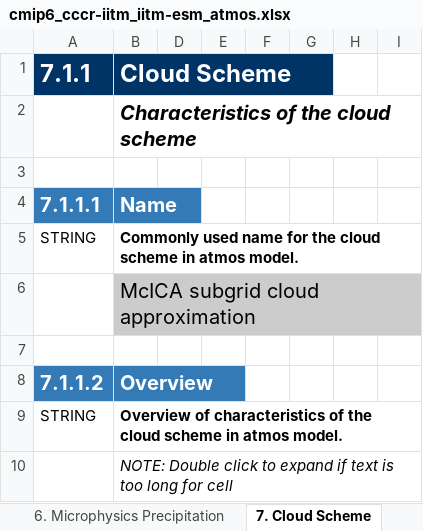
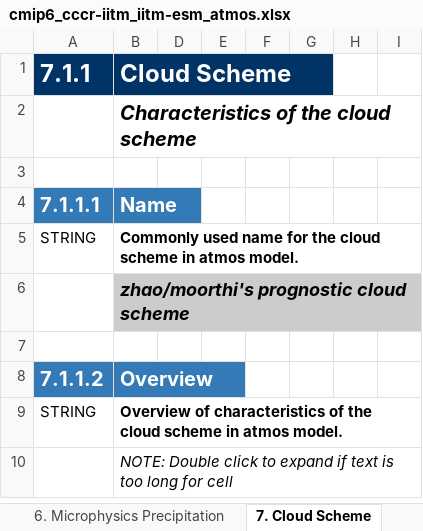
Before and after one commit to ES-DOC-INSTITUTIONAL/cccr-iitm, an Excel workbook: cmip6/models/iitm-esm/cmip6_cccr-iitm_iitm-esm_atmos.xlsx, sheet 7. Cloud Scheme, drawn as a sheet; only a part is shown; values as stored, in another font and other column widths than the file's, no borders; the diff covers the shown part only; the diff names each change by its address in the sheet, - before the commit and + after, or states it on an @@ line.

```diff
--- a/cmip6/models/iitm-esm/cmip6_cccr-iitm_iitm-esm_atmos.xlsx (sheet 7. Cloud Scheme)
+++ b/cmip6/models/iitm-esm/cmip6_cccr-iitm_iitm-esm_atmos.xlsx (sheet 7. Cloud Scheme)
-B6 (Cloud Scheme): McICA subgrid cloud approximation
+B6 (Cloud Scheme): zhao/moorthi's prognostic cloud scheme
@@ B6 bold: off → on, italic: off → on, text size: smaller @@
```
Also changed, not shown: 1 added row, 2 removed rows, 12 edited cells and cell formats elsewhere in this sheet, sheet 4. Radiation, sheet 3. Dynamical Core, sheet 6. Microphysics Precipitation, sheet Frontis, sheet 1. Key Properties, sheet 2. Grid, 3 more sheets, cmip6/models/iitm-esm/cmip6_cccr-iitm_iitm-esm_land.xlsx, cmip6/models/iitm-esm/cmip6_cccr-iitm_iitm-esm_ocean.xlsx, 1 other file.
